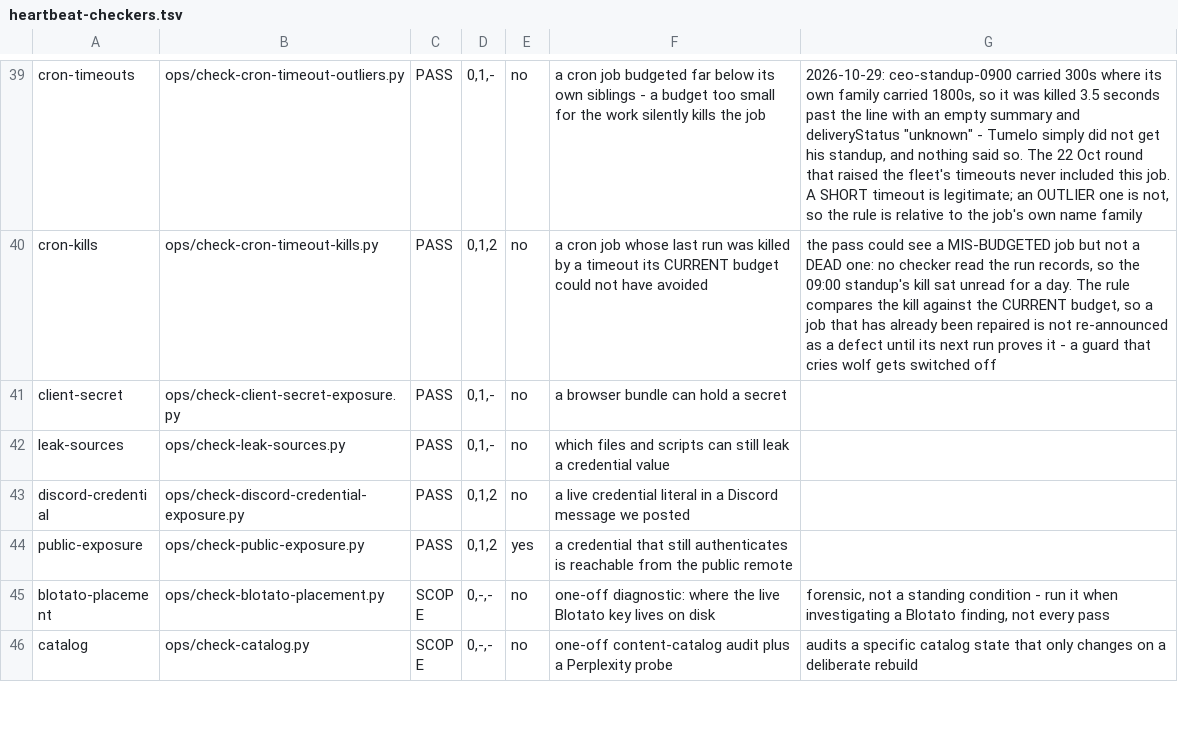
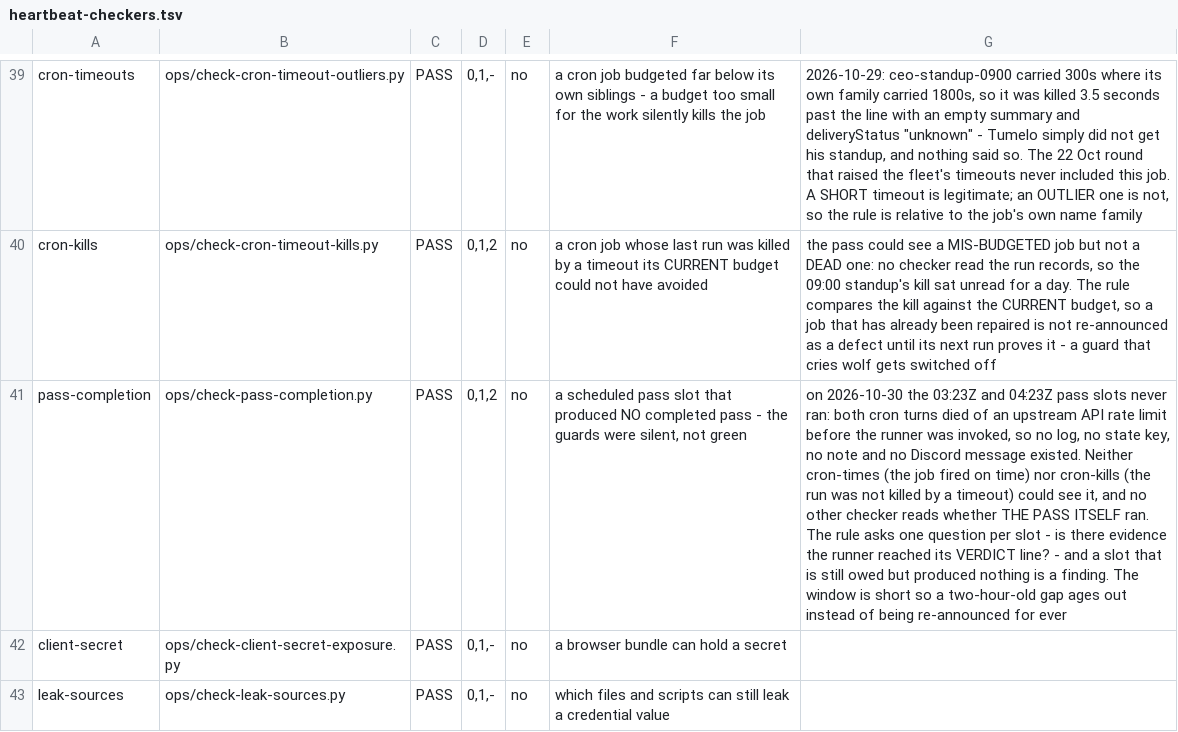
Before and after one commit to TumeloRamaphosa/studex-agents-nest, a TSV file: ops/heartbeat-checkers.tsv, drawn as a sheet; only a part is shown, gaps mark what is left out; the shorter side is filled out with more unchanged rows; the diff names each change by its address in the sheet, - before the commit and + after, or states it on an @@ line.

Commit message:
guard: a pass slot that produced no completed pass is a finding
The canonical pass could not see that the pass itself did not run. On
2026-10-30 the 03:23Z and 04:23Z slots never ran - both cron turns died of
an upstream API rate limit before the runner was invoked, so no log, no
state key, no note and no Discord message existed. cron-times could not
see it (the job fired on time, then died) and cron-kills could not see it
(a provider killed it, not a timeout).

ops/check-pass-completion.py asks one question per scheduled slot in a
6-hour window: is there evidence the runner reached its VERDICT line? A
slot still owed that produced nothing is a finding; a log with no VERDICT
is an incomplete pass. The window is short on purpose - a missing slot is
a permanent hole in the log, and an unbounded rule would re-announce a
two-hour-old gap for ever.

Negative controls prove it does not fire for the slot the pass is inside,
for slots before the pass was a cron job, for an aged-out gap, for a
disabled job, or for a non-hourly schedule.

```diff
--- a/ops/heartbeat-checkers.tsv
+++ b/ops/heartbeat-checkers.tsv
+row 41: pass-completion | ops/check-pass-completion.py | PASS | 0,1,2 | no | a scheduled pass slot that produced NO completed pass - the guards were silent, not green | on 2026-10-30 the 03:23Z and 04:23Z pass slots never ran: both cron turns died of an upstream API rate limit before the runner was invoked, so no log, no state key, no note and no Discord message existed. Neither cron-times (the job fired on time) nor cron-kills (the run was not killed by a timeout) could see it, and no other checker reads whether THE PASS ITSELF ran. The rule asks one question per slot - is there evidence the runner reached its VERDICT line? - and a slot that is still owed but produced nothing is a finding. The window is short so a two-hour-old gap ages out instead of being re-announced for ever
```
Also changed, not shown: 5 other files.
